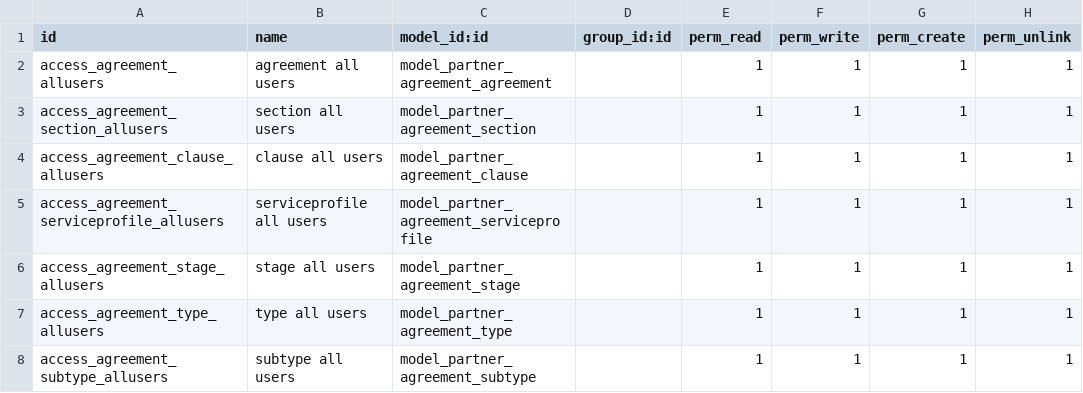
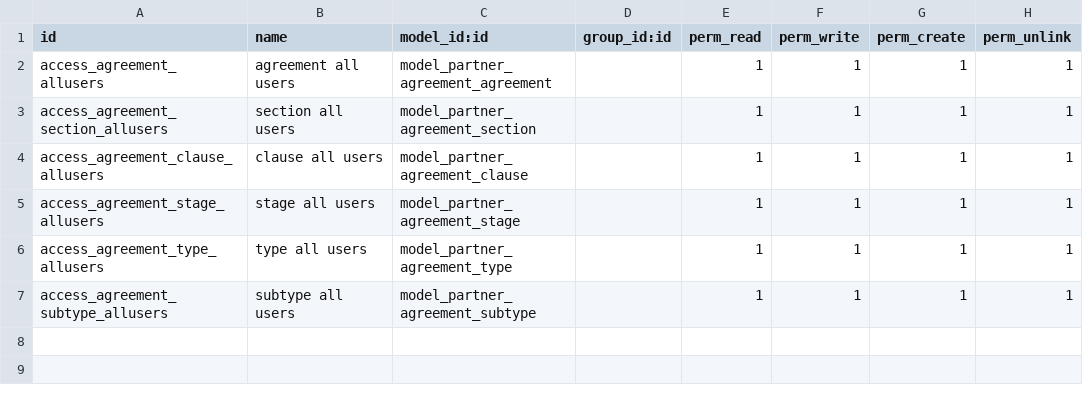
Before and after one commit to marcelsavegnago/Pavlov-Odoo-Modules, a CSV file: partner_agreement/security/ir.model.access.csv, drawn as a sheet; the diff names each change by its address in the sheet, - before the commit and + after, or states it on an @@ line.

```diff
--- a/partner_agreement/security/ir.model.access.csv
+++ b/partner_agreement/security/ir.model.access.csv
-row 5: access_agreement_serviceprofile_allusers | serviceprofile all users | model_partner_agreement_serviceprofile |  | 1 | 1 | 1 | 1
```
Also changed, not shown: 20 other files.
